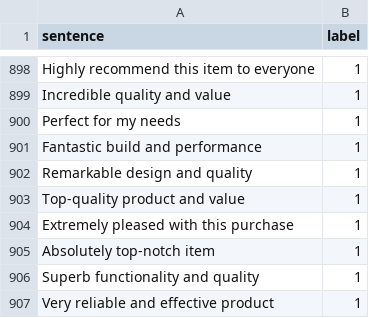
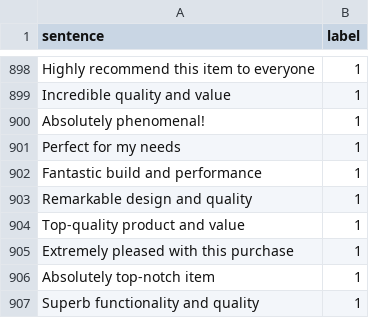
Before and after one commit to taehojo/fastcampus_ai, a CSV file: data/sentiment_data.csv, drawn as a sheet; only a part is shown, gaps mark what is left out; the shorter side is filled out with more unchanged rows.

```diff
--- a/data/sentiment_data.csv
+++ b/data/sentiment_data.csv
@@ -899,2 +899,3 @@ Highly recommend this item to everyone,1
 Incredible quality and value,1
+Absolutely phenomenal! ,1
 Perfect for my needs,1
```
Also changed, not shown: 7 other files.
